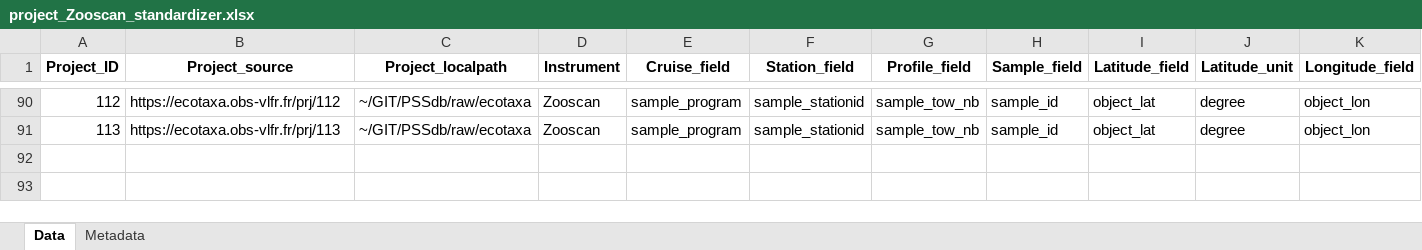
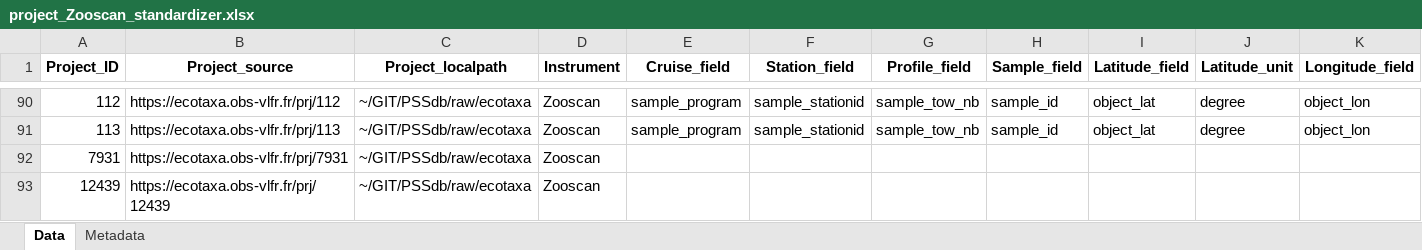
Before and after one commit to jessluo/PSSdb, an Excel workbook: raw/project_Zooscan_standardizer.xlsx, sheet Data, drawn as a sheet; only a part is shown, gaps mark what is left out; values as stored, in another font and other column widths than the file's, no borders; rows hold the shown columns only; the diff names each change by its address in the sheet, - before the commit and + after, or states it on an @@ line.

```diff
--- a/raw/project_Zooscan_standardizer.xlsx (sheet Data)
+++ b/raw/project_Zooscan_standardizer.xlsx (sheet Data)
+row 92: 7931 | https://ecotaxa.obs-vlfr.fr/prj/7931 | ~/GIT/PSSdb/raw/ecotaxa | Zooscan
+row 93: 12439 | https://ecotaxa.obs-vlfr.fr/prj/12439 | ~/GIT/PSSdb/raw/ecotaxa | Zooscan
```
Also changed, not shown: raw/project_FlowCam_standardizer.xlsx, raw/project_IFCB_standardizer.xlsx, 4 other files.
